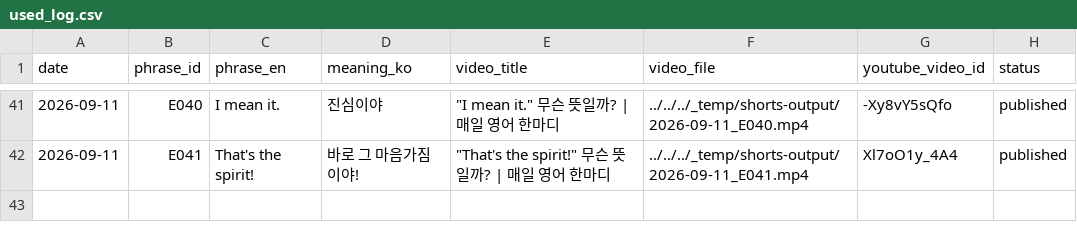
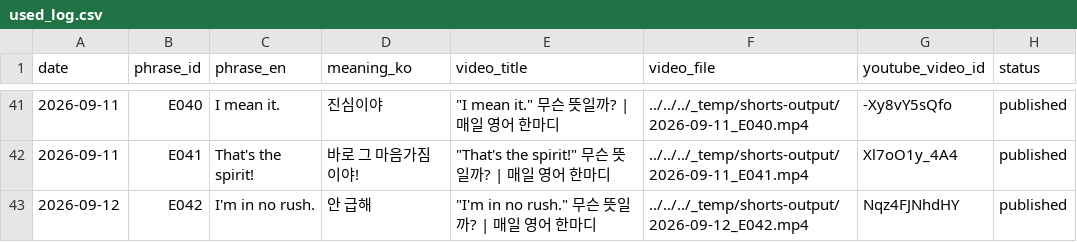
Before and after one commit to 1230-png/Soop1230, a CSV file: channel_200y3b/used_log.csv, drawn as a sheet; only a part is shown, gaps mark what is left out.

```diff
--- a/channel_200y3b/used_log.csv
+++ b/channel_200y3b/used_log.csv
@@ -42 +42,2 @@ date,phrase_id,phrase_en,meaning_ko,video_title,video_file,youtube_video_id,stat
 2026-09-11,E041,That's the spirit!,바로 그 마음가짐이야!,"""That's the spirit!"" 무슨 뜻일까? | 매일 영어 한마디",../../../_temp/shorts-output/2026-09-11_E041.mp4,Xl7oO1y_4A4,published
+2026-09-12,E042,I'm in no rush.,안 급해,"""I'm in no rush."" 무슨 뜻일까? | 매일 영어 한마디",../../../_temp/shorts-output/2026-09-12_E042.mp4,Nqz4FJNhdHY,published
```
